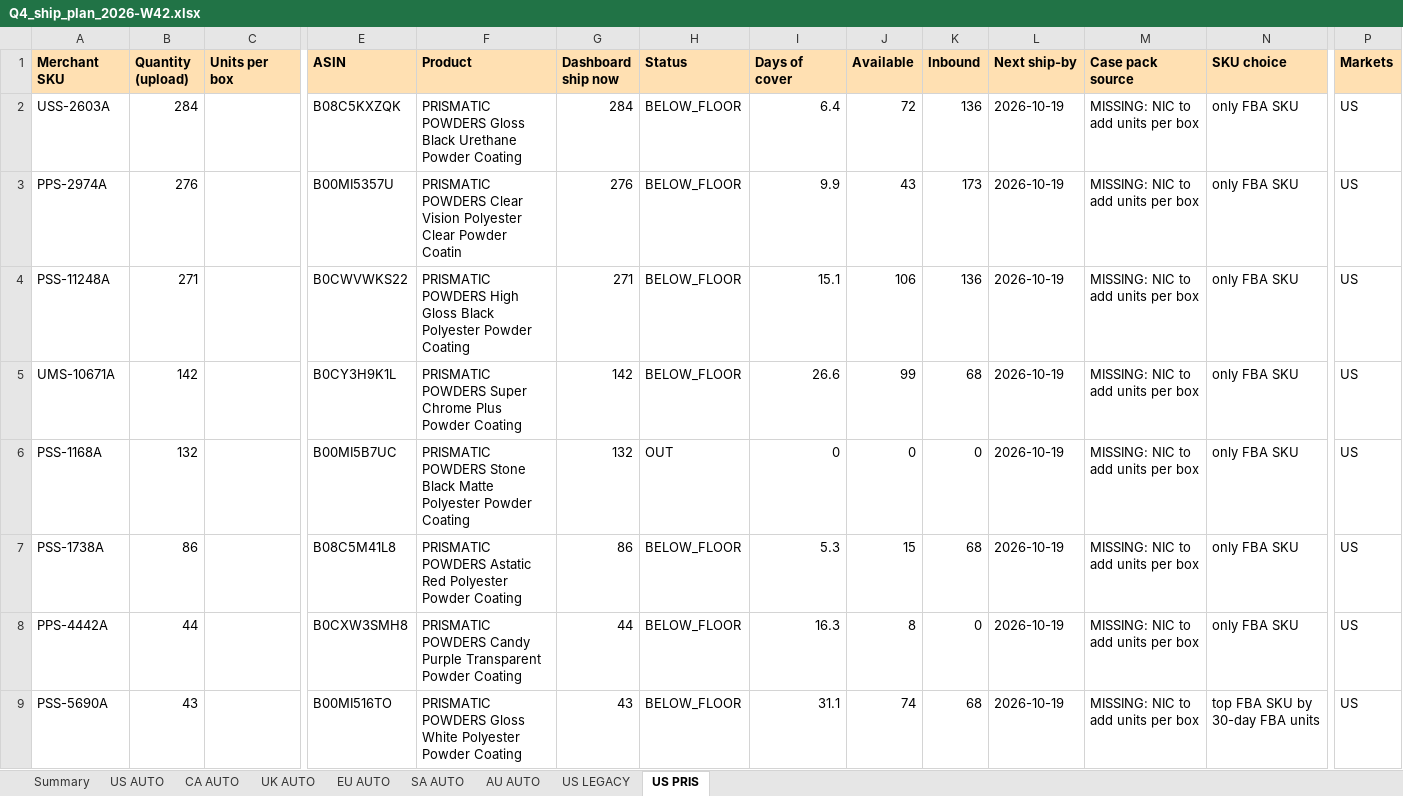
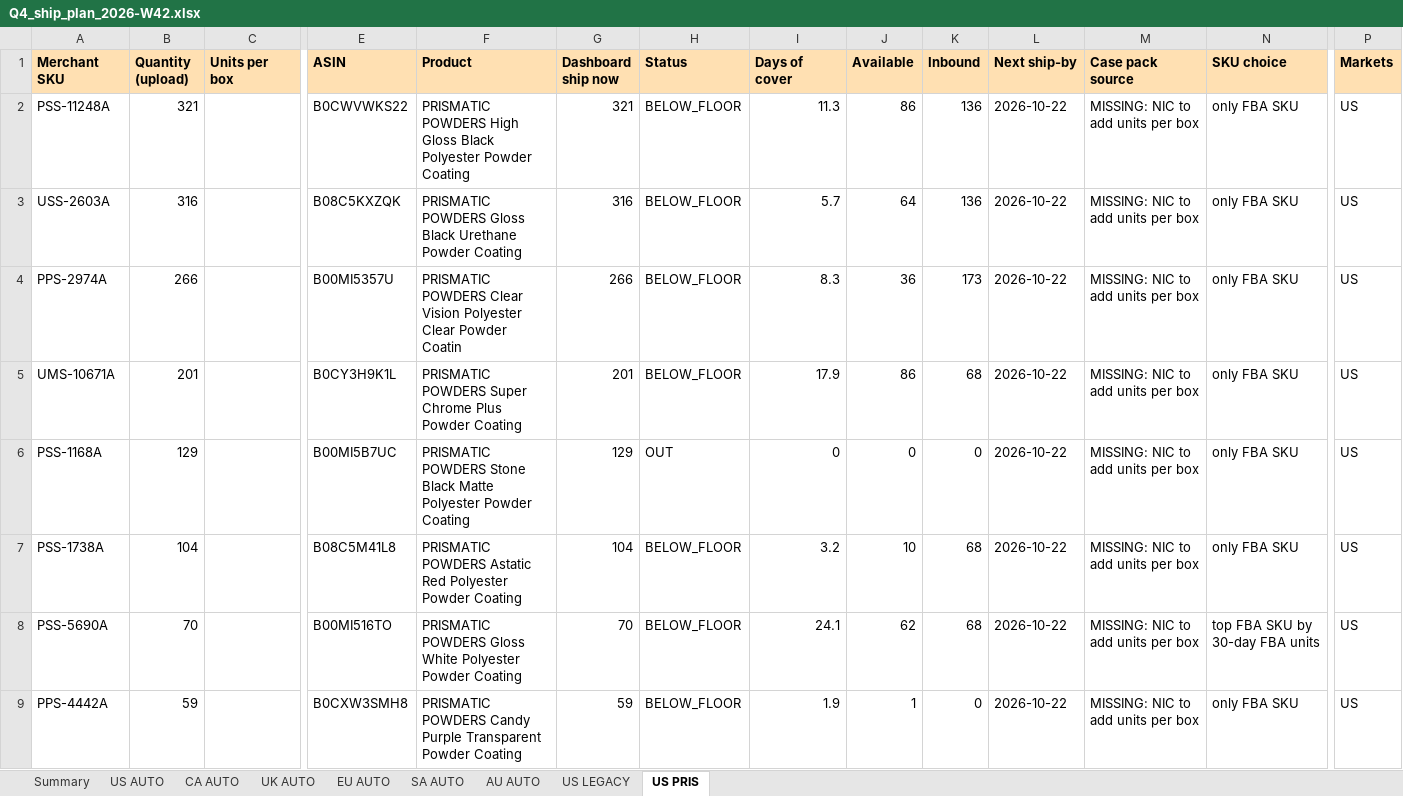
Before and after one commit to High-Shot/cerakote, an Excel workbook: inventory/files/2026-W42/Q4_ship_plan_2026-W42.xlsx, sheet US PRIS, drawn as a sheet; only a part is shown, gaps mark what is left out; values as stored, in another font and other column widths than the file's, no borders; removed rows and columns are numbered as before the commit, all else as after; rows hold the shown columns only; the diff covers the shown part only; the diff names each change by its address in the sheet, - before the commit and + after, or states it on an @@ line.

```diff
--- a/inventory/files/2026-W42/Q4_ship_plan_2026-W42.xlsx (sheet US PRIS)
+++ b/inventory/files/2026-W42/Q4_ship_plan_2026-W42.xlsx (sheet US PRIS)
+row 2: PSS-11248A | 321 |  | B0CWVWKS22 | PRISMATIC POWDERS High Gloss Black Polyester Powder Coating | 321 | BELOW_FLOOR | 11.3 | 86 | 136 | 2026-10-22 | MISSING: NIC to add units per box | only FBA SKU | US
-B3 (Quantity (upload)): 284
+B3 (Quantity (upload)): 316
-G3 (Dashboard ship now): 284
+G3 (Dashboard ship now): 316
-I3 (Days of cover): 6.4
+I3 (Days of cover): 5.7
-J3 (Available): 72
+J3 (Available): 64
-L3:L4 (Next ship-by): 2026-10-19
+L3:L4 (Next ship-by): 2026-10-22
-B4 (Quantity (upload)): 276
+B4 (Quantity (upload)): 266
-G4 (Dashboard ship now): 276
+G4 (Dashboard ship now): 266
-I4 (Days of cover): 9.9
+I4 (Days of cover): 8.3
-J4 (Available): 43
+J4 (Available): 36
-row 4: PSS-11248A | 271 |  | B0CWVWKS22 | PRISMATIC POWDERS High Gloss Black Polyester Powder Coating | 271 | BELOW_FLOOR | 15.1 | 106 | 136 | 2026-10-19 | MISSING: NIC to add units per box | only FBA SKU | US
-B5 (Quantity (upload)): 142
+B5 (Quantity (upload)): 201
-G5 (Dashboard ship now): 142
+G5 (Dashboard ship now): 201
-I5 (Days of cover): 26.6
+I5 (Days of cover): 17.9
-J5 (Available): 99
+J5 (Available): 86
-L5:L7 (Next ship-by): 2026-10-19
+L5:L7 (Next ship-by): 2026-10-22
-B6 (Quantity (upload)): 132
+B6 (Quantity (upload)): 129
-G6 (Dashboard ship now): 132
+G6 (Dashboard ship now): 129
-B7 (Quantity (upload)): 86
+B7 (Quantity (upload)): 104
-G7 (Dashboard ship now): 86
+G7 (Dashboard ship now): 104
-I7 (Days of cover): 5.3
+I7 (Days of cover): 3.2
-J7 (Available): 15
+J7 (Available): 10
-row 8: PPS-4442A | 44 |  | B0CXW3SMH8 | PRISMATIC POWDERS Candy Purple Transparent Powder Coating | 44 | BELOW_FLOOR | 16.3 | 8 | 0 | 2026-10-19 | MISSING: NIC to add units per box | only FBA SKU | US
-B8 (Quantity (upload)): 43
+B8 (Quantity (upload)): 70
-G8 (Dashboard ship now): 43
+G8 (Dashboard ship now): 70
-I8 (Days of cover): 31.1
+I8 (Days of cover): 24.1
-J8 (Available): 74
+J8 (Available): 62
-L8 (Next ship-by): 2026-10-19
+L8 (Next ship-by): 2026-10-22
+row 9: PPS-4442A | 59 |  | B0CXW3SMH8 | PRISMATIC POWDERS Candy Purple Transparent Powder Coating | 59 | BELOW_FLOOR | 1.9 | 1 | 0 | 2026-10-22 | MISSING: NIC to add units per box | only FBA SKU | US
```
Also changed, not shown: 2 added rows, 1 removed row and 20 edited cells elsewhere in this sheet, sheet US AUTO, sheet US LEGACY, sheet AU AUTO, sheet CA AUTO, sheet SA AUTO, sheet UK AUTO, 2 more sheets, inventory/files/2026-W42/STA_AU_AUTO_2026-W42.xlsx, inventory/files/2026-W42/STA_CA_AUTO_2026-W42.xlsx, 10 other files.
